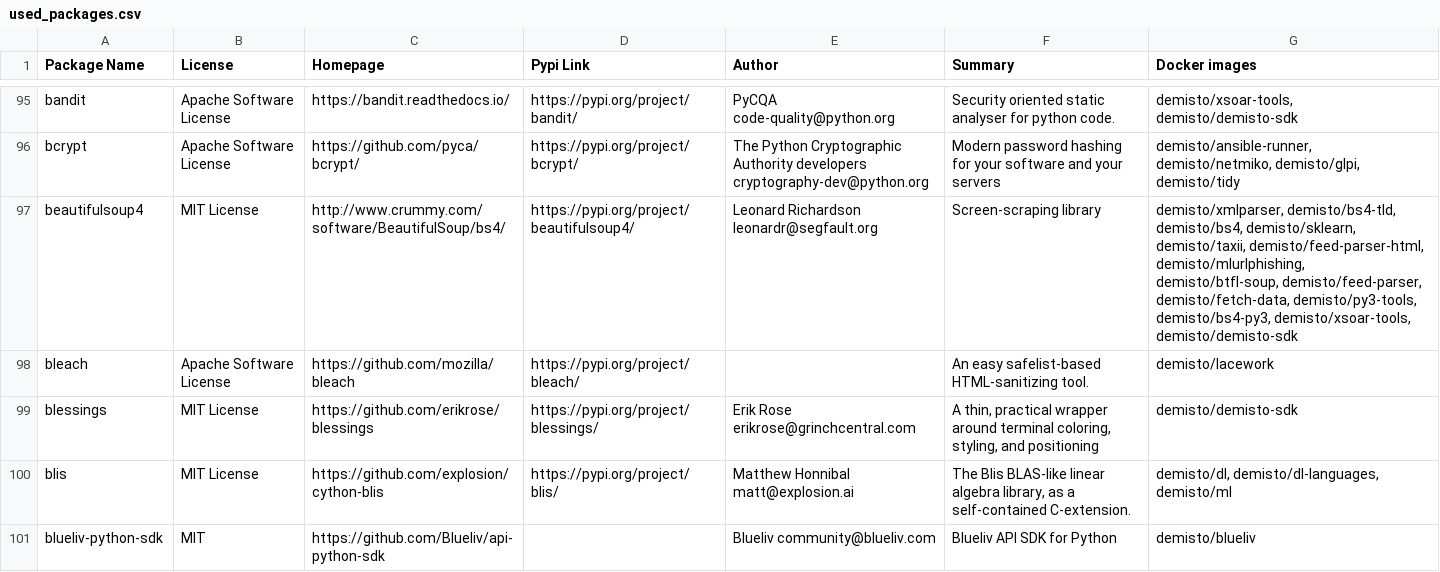
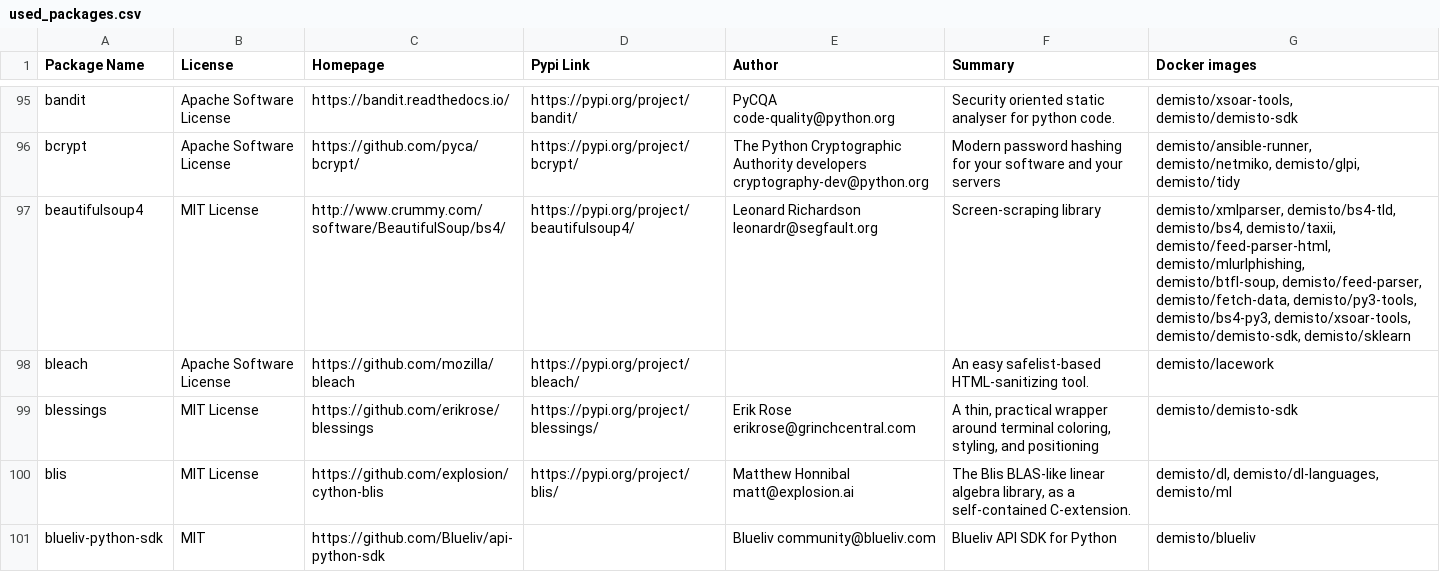
Before and after one commit to demisto/dockerfiles-info, a CSV file: used_packages.csv, drawn as a sheet; only a part is shown, gaps mark what is left out; the diff covers the shown part only.

```diff
--- a/used_packages.csv
+++ b/used_packages.csv
@@ -96,3 +96,3 @@ bandit,Apache Software License,https://bandit.readthedocs.io/,https://pypi.org/p
 bcrypt,Apache Software License,https://github.com/pyca/bcrypt/,https://pypi.org/project/bcrypt/,The Python Cryptographic Authority developers cryptography-dev@python.org,Modern password hashing for your software and your servers,"demisto/ansible-runner, demisto/netmiko, demisto/glpi, demisto/tidy"
-beautifulsoup4,MIT License,http://www.crummy.com/software/BeautifulSoup/bs4/,https://pypi.org/project/beautifulsoup4/,Leonard Richardson leonardr@segfault.org,Screen-scraping library,"demisto/xmlparser, demisto/bs4-tld, demisto/bs4, demisto/sklearn, demisto/taxii, demisto/feed-parser-html, demisto/mlurlphishing, demisto/btfl-soup, demisto/feed-parser, demisto/fetch-data, demisto/py3-tools, demisto/bs4-py3, demisto/xsoar-tools, demisto/demisto-sdk"
+beautifulsoup4,MIT License,http://www.crummy.com/software/BeautifulSoup/bs4/,https://pypi.org/project/beautifulsoup4/,Leonard Richardson leonardr@segfault.org,Screen-scraping library,"demisto/xmlparser, demisto/bs4-tld, demisto/bs4, demisto/taxii, demisto/feed-parser-html, demisto/mlurlphishing, demisto/btfl-soup, demisto/feed-parser, demisto/fetch-data, demisto/py3-tools, demisto/bs4-py3, demisto/xsoar-tools, demisto/demisto-sdk, demisto/sklearn"
 bleach,Apache Software License,https://github.com/mozilla/bleach,https://pypi.org/project/bleach/,,An easy safelist-based HTML-sanitizing tool.,demisto/lacework
```
Also changed, not shown: 5 added rows and 59 edited cells elsewhere in this file, 6 other files.
